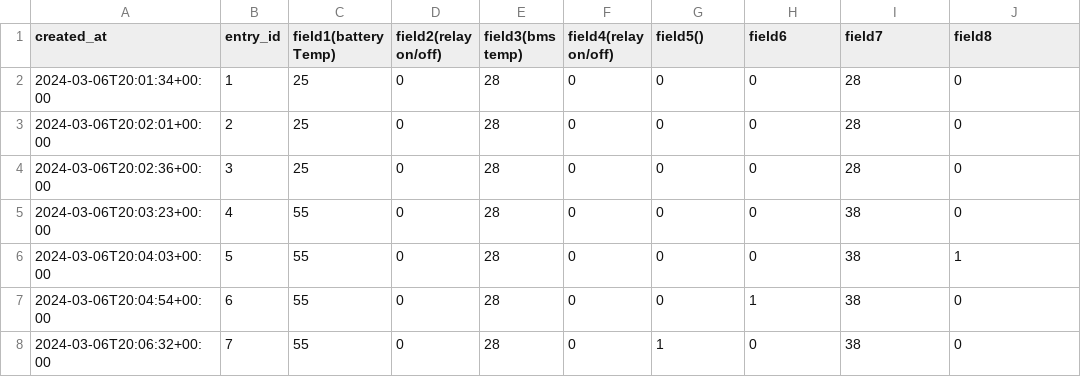
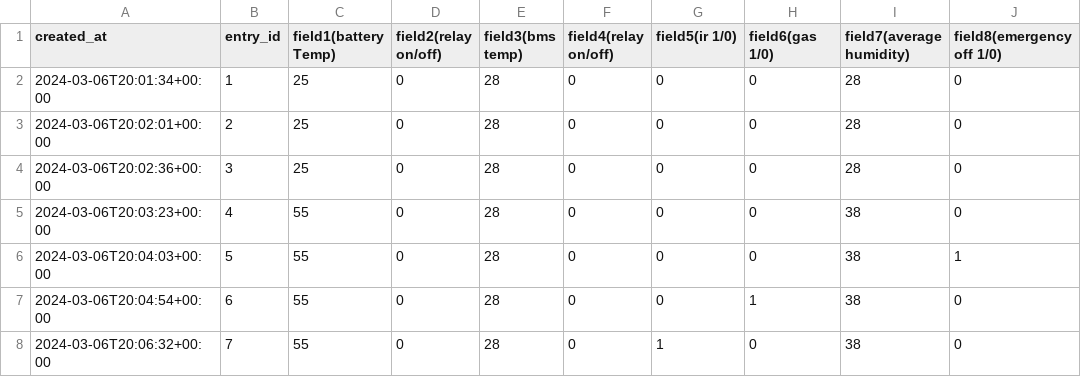
Before and after one commit to kedarb7079/Battery-Management-System-using-Raspberry-pi, a CSV file: bms_output_data.csv, drawn as a sheet; only a part is shown.

Commit message:
Update bms_output_data.csv

```diff
--- a/bms_output_data.csv
+++ b/bms_output_data.csv
@@ -1,2 +1,2 @@
-created_at,entry_id,field1(battery Temp),field2(relay on/off),field3(bms temp),field4(relay on/off),field5(),field6,field7,field8
+created_at,entry_id,field1(battery Temp),field2(relay on/off),field3(bms temp),field4(relay on/off),field5(ir 1/0),field6(gas 1/0),field7(average humidity),field8(emergency off 1/0)
 2024-03-06T20:01:34+00:00,1,25,0,28,0,0,0,28,0
```
